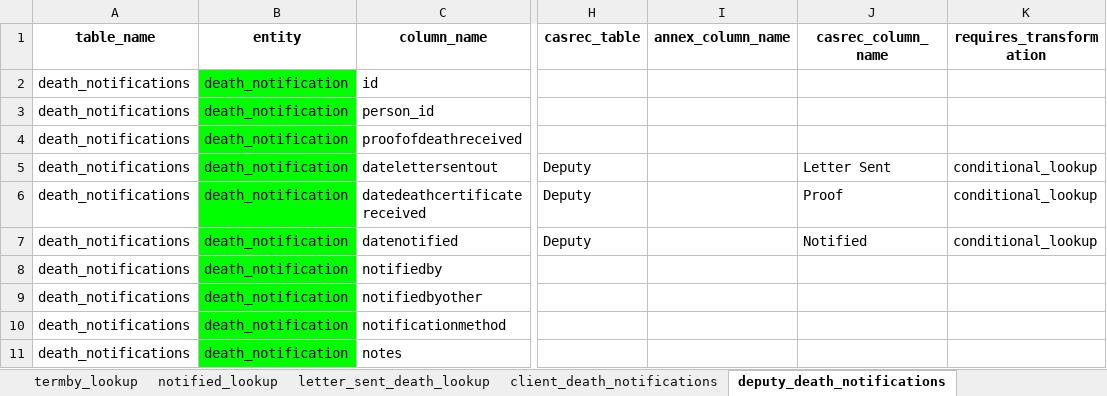
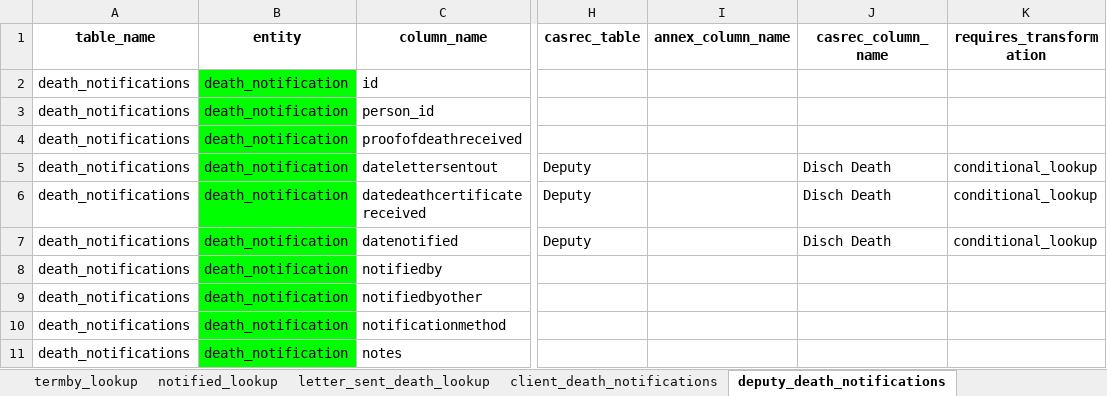
Before and after one commit to uk-gov-mirror/ministryofjustice.opg-data-casrec-migration-mappings, an Excel workbook: mapping_spreadsheet/Casrec_Mapping_Document_Death.xlsx, sheet deputy_death_notifications, drawn as a sheet; only a part is shown, gaps mark what is left out; values as stored, in another font and other column widths than the file's, no borders; the diff names each change by its address in the sheet, - before the commit and + after, or states it on an @@ line.

```diff
--- a/mapping_spreadsheet/Casrec_Mapping_Document_Death.xlsx (sheet deputy_death_notifications)
+++ b/mapping_spreadsheet/Casrec_Mapping_Document_Death.xlsx (sheet deputy_death_notifications)
-J5 (casrec_column_name): Letter Sent
+J5 (casrec_column_name): Disch Death
-J6 (casrec_column_name): Proof
+J6 (casrec_column_name): Disch Death
-J7 (casrec_column_name): Notified
+J7 (casrec_column_name): Disch Death
```
Also changed, not shown: sheet client_death_notifications, mapping_spreadsheet/Casrec_Mapping_Document_Deputy.xlsx, 4 other files.
